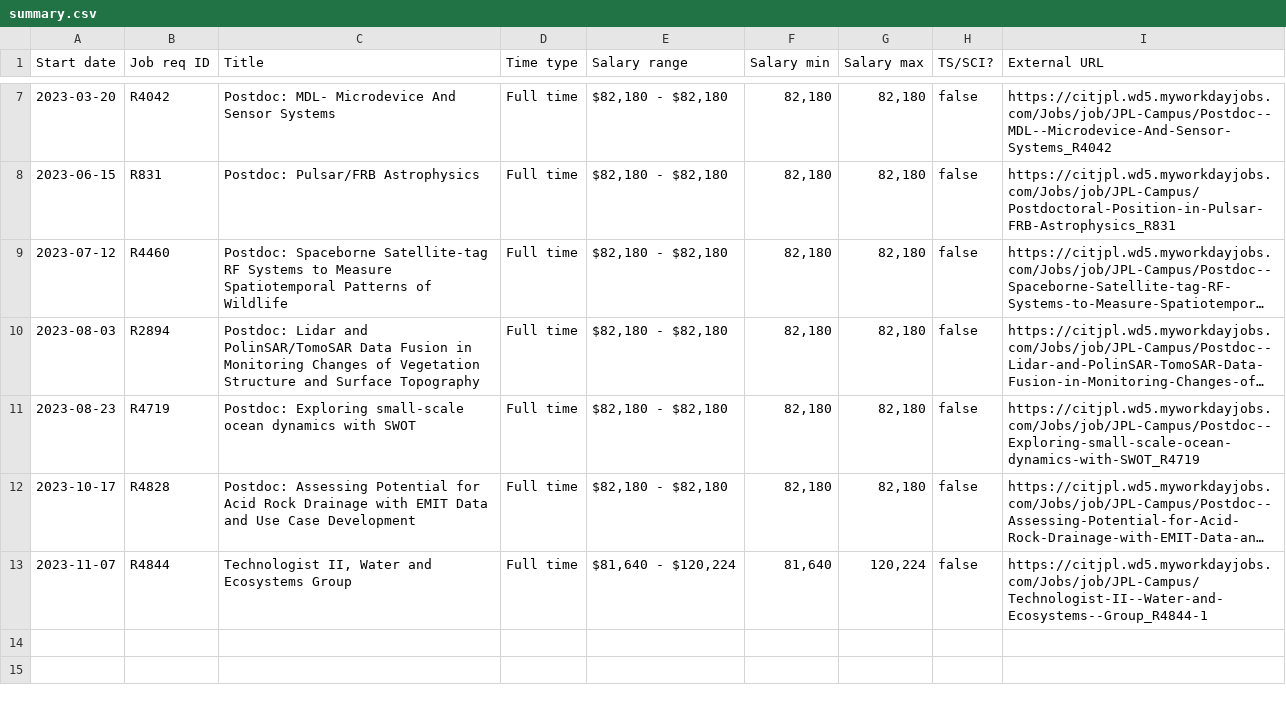
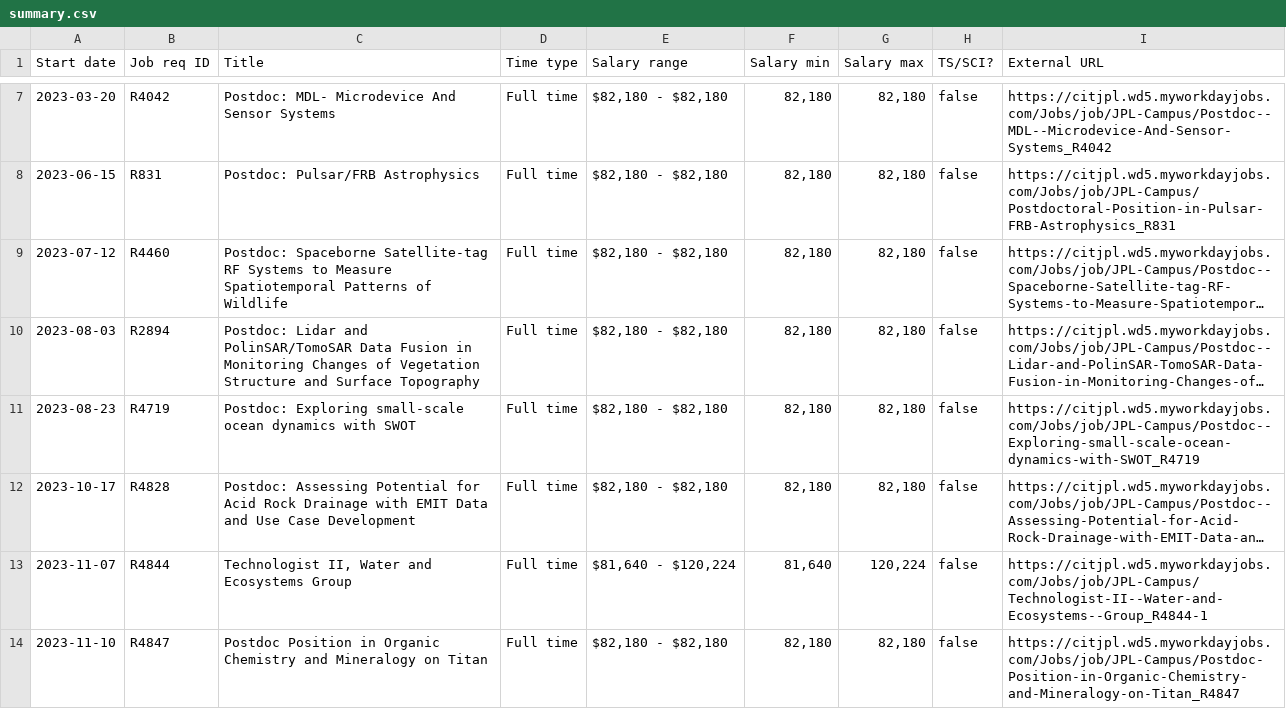
Before and after one commit to thzinc/jpl-jobs, a CSV file: data/summary.csv, drawn as a sheet; only a part is shown, gaps mark what is left out; long unchanged cells end in ….

```diff
--- a/data/summary.csv
+++ b/data/summary.csv
@@ -13 +13,2 @@
 "2023-11-07","R4844","Technologist II, Water and Ecosystems  Group","Full time","$81,640 - $120,224","81,640","120,224",false,"https://citjpl.wd5.myworkdayjobs.com/Jobs/job/JPL-Campus/Technologist-II--Water-and-Ecosystems--Group_R4844-1"
+"2023-11-10","R4847","Postdoc Position in Organic Chemistry and Mineralogy on Titan","Full time","$82,180 - $82,180","82,180","82,180",false,"https://citjpl.wd5.myworkdayjobs.com/Jobs/job/JPL-Campus/Postdoc-Position-in-Organic-Chemistry-and-Mineralogy-on-Titan_R4847"
```
